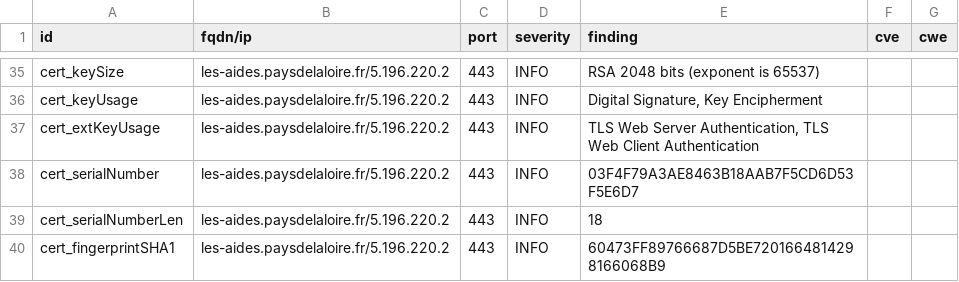
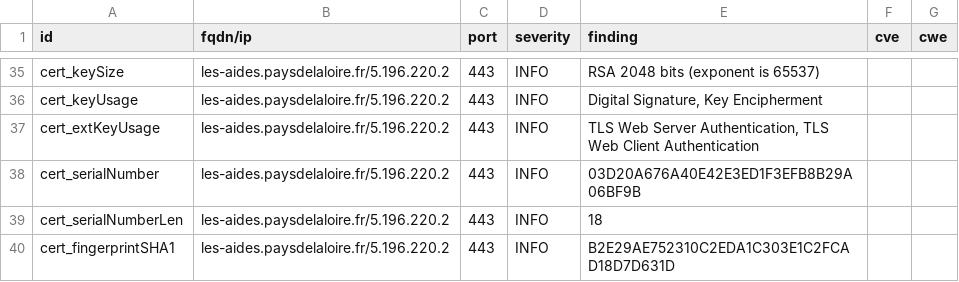
Before and after one commit to arthurzenika/dashlord-mgdis, a CSV file: results/aHR0cHM6Ly9sZXMtYWlkZXMucGF5c2RlbGFsb2lyZS5mci8=/testssl.csv, drawn as a sheet; only a part is shown, gaps mark what is left out; the diff covers the shown part only.

```diff
--- a/results/aHR0cHM6Ly9sZXMtYWlkZXMucGF5c2RlbGFsb2lyZS5mci8=/testssl.csv
+++ b/results/aHR0cHM6Ly9sZXMtYWlkZXMucGF5c2RlbGFsb2lyZS5mci8=/testssl.csv
@@ -37,4 +37,4 @@
 "cert_extKeyUsage","les-aides.paysdelaloire.fr/5.196.220.2","443","INFO","TLS Web Server Authentication, TLS Web Client Authentication","",""
-"cert_serialNumber","les-aides.paysdelaloire.fr/5.196.220.2","443","INFO","03F4F79A3AE8463B18AAB7F5CD6D53F5E6D7","",""
+"cert_serialNumber","les-aides.paysdelaloire.fr/5.196.220.2","443","INFO","03D20A676A40E42E3ED1F3EFB8B29A06BF9B","",""
 "cert_serialNumberLen","les-aides.paysdelaloire.fr/5.196.220.2","443","INFO","18","",""
-"cert_fingerprintSHA1","les-aides.paysdelaloire.fr/5.196.220.2","443","INFO","60473FF89766687D5BE7201664814298166068B9","",""
+"cert_fingerprintSHA1","les-aides.paysdelaloire.fr/5.196.220.2","443","INFO","B2E29AE752310C2EDA1C303E1C2FCAD18D7D631D","",""
```
Also changed, not shown: 8 edited cells elsewhere in this file, 14 other files.
